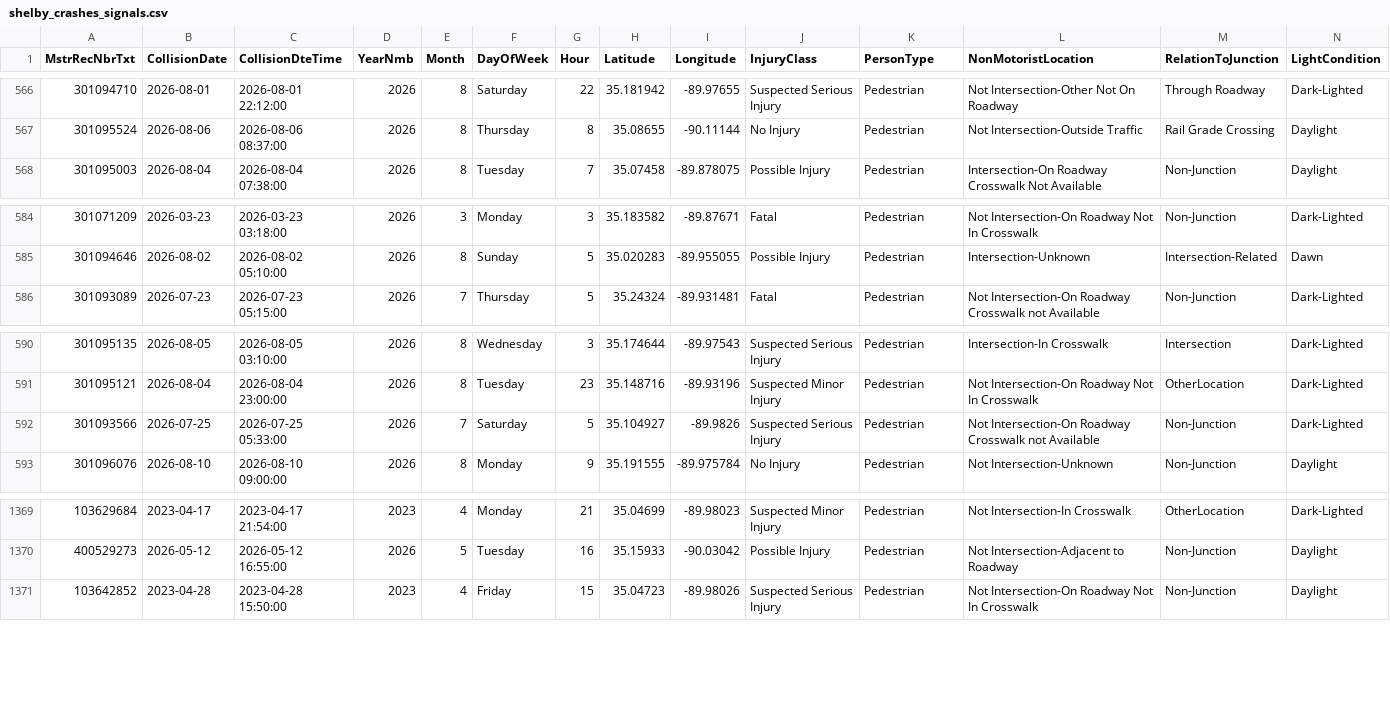
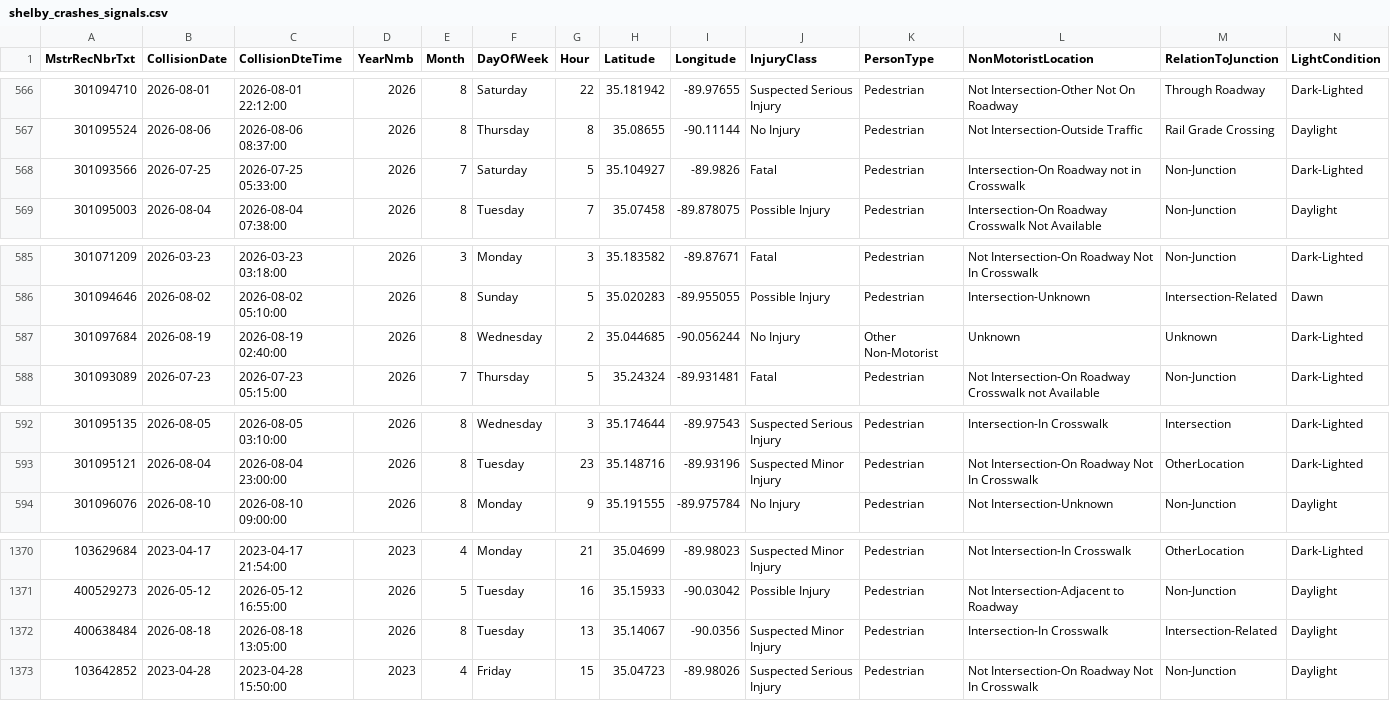
Before and after one commit to sdesai25unc/Memphis-Pedestrian-Incident-Context-Visualizer, a CSV file: data/processed/shelby_crashes_signals.csv, drawn as a sheet; only a part is shown, gaps mark what is left out; removed rows and columns are numbered as before the commit, all else as after; rows hold the shown columns only; the diff names each change by its address in the sheet, - before the commit and + after, or states it on an @@ line.

```diff
--- a/data/processed/shelby_crashes_signals.csv
+++ b/data/processed/shelby_crashes_signals.csv
+row 568: 301093566 | 2026-07-25 | 2026-07-25 05:33:00 | 2026 | 7 | Saturday | 5 | 35.104927 | -89.9826 | Fatal | Pedestrian | Intersection-On Roadway not in Crosswalk | Non-Junction | Dark-Lighted
+row 587: 301097684 | 2026-08-19 | 2026-08-19 02:40:00 | 2026 | 8 | Wednesday | 2 | 35.044685 | -90.056244 | No Injury | Other Non-Motorist | Unknown | Unknown | Dark-Lighted
-row 592: 301093566 | 2026-07-25 | 2026-07-25 05:33:00 | 2026 | 7 | Saturday | 5 | 35.104927 | -89.9826 | Suspected Serious Injury | Pedestrian | Not Intersection-On Roadway Crosswalk not Available | Non-Junction | Dark-Lighted
+row 1372: 400638484 | 2026-08-18 | 2026-08-18 13:05:00 | 2026 | 8 | Tuesday | 13 | 35.14067 | -90.0356 | Suspected Minor Injury | Pedestrian | Intersection-In Crosswalk | Intersection-Related | Daylight
```
Also changed, not shown: data/processed/shelby_crashes_classified.csv, data/processed/shelby_crashes_classified_seg.csv, 16 other files.
